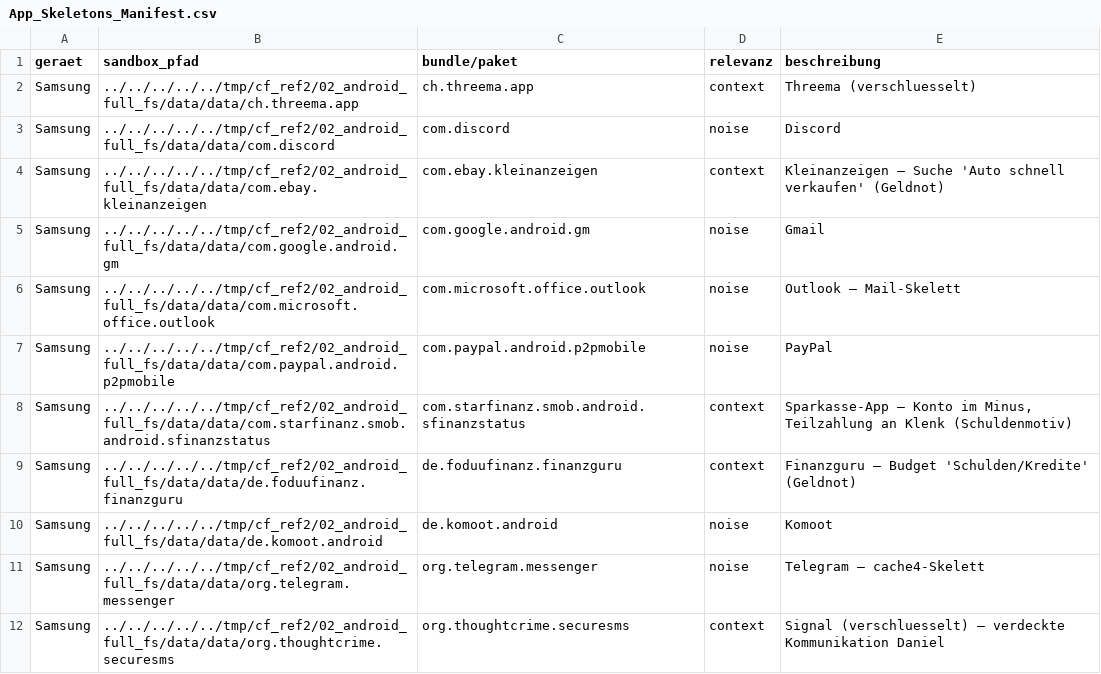
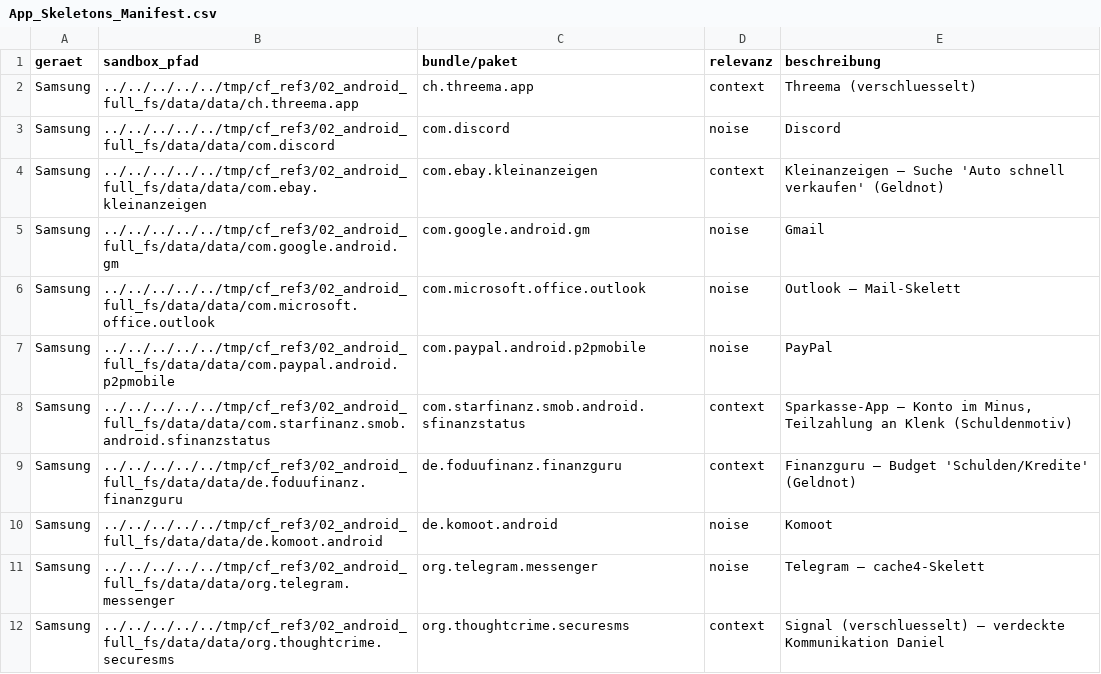
Before and after one commit to mb4n6/CaseForge, a CSV file: Operation_Waldweg/06_master/App_Skeletons_Manifest.csv, drawn as a sheet; only a part is shown; the diff covers the shown part only.

```diff
--- a/Operation_Waldweg/06_master/App_Skeletons_Manifest.csv
+++ b/Operation_Waldweg/06_master/App_Skeletons_Manifest.csv
@@ -1,12 +1,12 @@
 geraet,sandbox_pfad,bundle/paket,relevanz,beschreibung
-Samsung,../../../../../tmp/cf_ref2/02_android_full_fs/data/data/ch.threema.app,ch.threema.app,context,Threema (verschluesselt)
-Samsung,../../../../../tmp/cf_ref2/02_android_full_fs/data/data/com.discord,com.discord,noise,Discord
-Samsung,../../../../../tmp/cf_ref2/02_android_full_fs/data/data/com.ebay.kleinanzeigen,com.ebay.kleinanzeigen,context,Kleinanzeigen – Suche 'Auto schnell verkaufen' (Geldnot)
-Samsung,../../../../../tmp/cf_ref2/02_android_full_fs/data/data/com.google.android.gm,com.google.android.gm,noise,Gmail
-Samsung,../../../../../tmp/cf_ref2/02_android_full_fs/data/data/com.microsoft.office.outlook,com.microsoft.office.outlook,noise,Outlook – Mail-Skelett
-Samsung,../../../../../tmp/cf_ref2/02_android_full_fs/data/data/com.paypal.android.p2pmobile,com.paypal.android.p2pmobile,noise,PayPal
-Samsung,../../../../../tmp/cf_ref2/02_android_full_fs/data/data/com.starfinanz.smob.android.sfinanzstatus,com.starfinanz.smob.android.sfinanzstatus,context,"Sparkasse-App – Konto im Minus, Teilzahlung an Klenk (Schuldenmotiv)"
-Samsung,../../../../../tmp/cf_ref2/02_android_full_fs/data/data/de.foduufinanz.finanzguru,de.foduufinanz.finanzguru,context,Finanzguru – Budget 'Schulden/Kredite' (Geldnot)
-Samsung,../../../../../tmp/cf_ref2/02_android_full_fs/data/data/de.komoot.android,de.komoot.android,noise,Komoot
-Samsung,../../../../../tmp/cf_ref2/02_android_full_fs/data/data/org.telegram.messenger,org.telegram.messenger,noise,Telegram – cache4-Skelett
-Samsung,../../../../../tmp/cf_ref2/02_android_full_fs/data/data/org.thoughtcrime.securesms,org.thoughtcrime.securesms,context,Signal (verschluesselt) – verdeckte Kommunikation Daniel
+Samsung,../../../../../tmp/cf_ref3/02_android_full_fs/data/data/ch.threema.app,ch.threema.app,context,Threema (verschluesselt)
+Samsung,../../../../../tmp/cf_ref3/02_android_full_fs/data/data/com.discord,com.discord,noise,Discord
+Samsung,../../../../../tmp/cf_ref3/02_android_full_fs/data/data/com.ebay.kleinanzeigen,com.ebay.kleinanzeigen,context,Kleinanzeigen – Suche 'Auto schnell verkaufen' (Geldnot)
+Samsung,../../../../../tmp/cf_ref3/02_android_full_fs/data/data/com.google.android.gm,com.google.android.gm,noise,Gmail
+Samsung,../../../../../tmp/cf_ref3/02_android_full_fs/data/data/com.microsoft.office.outlook,com.microsoft.office.outlook,noise,Outlook – Mail-Skelett
+Samsung,../../../../../tmp/cf_ref3/02_android_full_fs/data/data/com.paypal.android.p2pmobile,com.paypal.android.p2pmobile,noise,PayPal
+Samsung,../../../../../tmp/cf_ref3/02_android_full_fs/data/data/com.starfinanz.smob.android.sfinanzstatus,com.starfinanz.smob.android.sfinanzstatus,context,"Sparkasse-App – Konto im Minus, Teilzahlung an Klenk (Schuldenmotiv)"
+Samsung,../../../../../tmp/cf_ref3/02_android_full_fs/data/data/de.foduufinanz.finanzguru,de.foduufinanz.finanzguru,context,Finanzguru – Budget 'Schulden/Kredite' (Geldnot)
+Samsung,../../../../../tmp/cf_ref3/02_android_full_fs/data/data/de.komoot.android,de.komoot.android,noise,Komoot
+Samsung,../../../../../tmp/cf_ref3/02_android_full_fs/data/data/org.telegram.messenger,org.telegram.messenger,noise,Telegram – cache4-Skelett
+Samsung,../../../../../tmp/cf_ref3/02_android_full_fs/data/data/org.thoughtcrime.securesms,org.thoughtcrime.securesms,context,Signal (verschluesselt) – verdeckte Kommunikation Daniel
```
Also changed, not shown: 11 edited cells elsewhere in this file, Operation_Waldweg/06_master/Windows_Artefakte_Manifest.csv, 2 other files.
